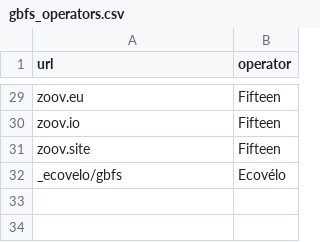
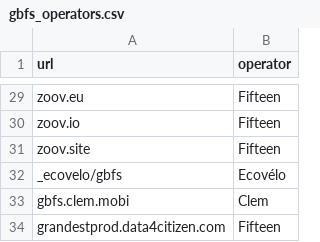
Before and after one commit to etalab/transport-site, a CSV file: apps/transport/priv/gbfs_operators.csv, drawn as a sheet; only a part is shown, gaps mark what is left out.

Commit message:
Update gbfs_operators.csv
Ajout de Clem Autopartage et de Fifteen Grand Est Metz

```diff
--- a/apps/transport/priv/gbfs_operators.csv
+++ b/apps/transport/priv/gbfs_operators.csv
@@ -32 +32,3 @@ zoov.site;Fifteen
 _ecovelo/gbfs;Ecovélo
+gbfs.clem.mobi;Clem
+grandestprod.data4citizen.com;Fifteen
```
